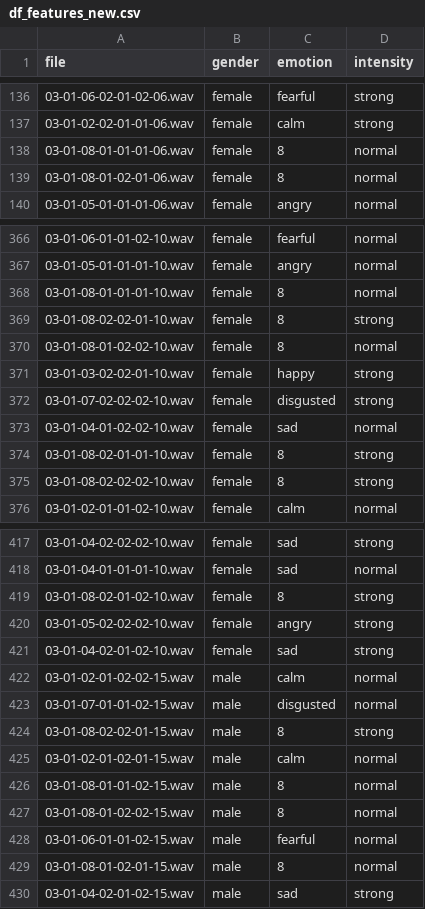
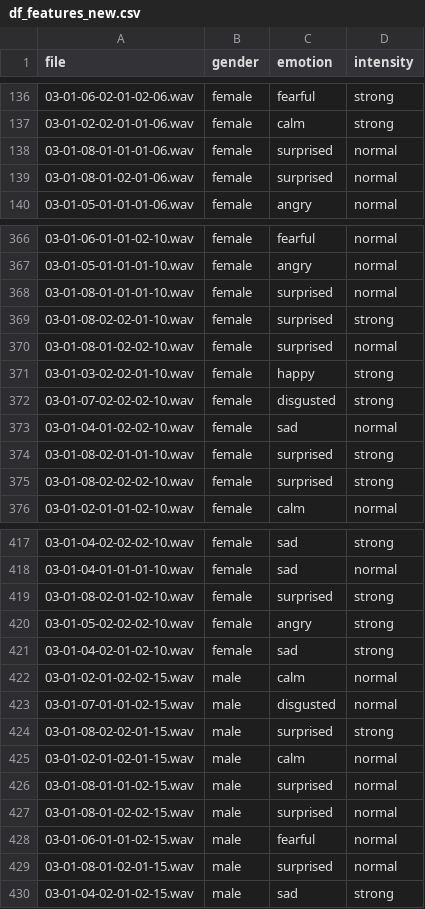
Before and after one commit to lorenanda/speech-emotion-recognition, a CSV file: speech_emotion_recognition/features/df_features_new.csv, drawn as a sheet; only a part is shown, gaps mark what is left out; the diff covers the shown part only.

Commit message:
correct features csv

```diff
--- a/speech_emotion_recognition/features/df_features_new.csv
+++ b/speech_emotion_recognition/features/df_features_new.csv
@@ -137,4 +137,4 @@ file,gender,emotion,intensity
 03-01-02-02-01-01-06.wav,female,calm,strong
-03-01-08-01-01-01-06.wav,female,8,normal
-03-01-08-01-02-01-06.wav,female,8,normal
+03-01-08-01-01-01-06.wav,female,surprised,normal
+03-01-08-01-02-01-06.wav,female,surprised,normal
 03-01-05-01-01-01-06.wav,female,angry,normal
@@ -367,5 +367,5 @@ file,gender,emotion,intensity
 03-01-05-01-01-01-10.wav,female,angry,normal
-03-01-08-01-01-01-10.wav,female,8,normal
-03-01-08-02-02-01-10.wav,female,8,strong
-03-01-08-01-02-02-10.wav,female,8,normal
+03-01-08-01-01-01-10.wav,female,surprised,normal
+03-01-08-02-02-01-10.wav,female,surprised,strong
+03-01-08-01-02-02-10.wav,female,surprised,normal
 03-01-03-02-02-01-10.wav,female,happy,strong
@@ -373,4 +373,4 @@ file,gender,emotion,intensity
 03-01-04-01-02-02-10.wav,female,sad,normal
-03-01-08-02-01-01-10.wav,female,8,strong
-03-01-08-02-02-02-10.wav,female,8,strong
+03-01-08-02-01-01-10.wav,female,surprised,strong
+03-01-08-02-02-02-10.wav,female,surprised,strong
 03-01-02-01-01-02-10.wav,female,calm,normal
@@ -418,3 +418,3 @@ file,gender,emotion,intensity
 03-01-04-01-01-01-10.wav,female,sad,normal
-03-01-08-02-01-02-10.wav,female,8,strong
+03-01-08-02-01-02-10.wav,female,surprised,strong
 03-01-05-02-02-02-10.wav,female,angry,strong
@@ -423,8 +423,8 @@ file,gender,emotion,intensity
 03-01-07-01-01-02-15.wav,male,disgusted,normal
-03-01-08-02-02-01-15.wav,male,8,strong
+03-01-08-02-02-01-15.wav,male,surprised,strong
 03-01-02-01-02-01-15.wav,male,calm,normal
-03-01-08-01-01-02-15.wav,male,8,normal
-03-01-08-01-02-02-15.wav,male,8,normal
+03-01-08-01-01-02-15.wav,male,surprised,normal
+03-01-08-01-02-02-15.wav,male,surprised,normal
 03-01-06-01-01-02-15.wav,male,fearful,normal
-03-01-08-01-02-01-15.wav,male,8,normal
+03-01-08-01-02-01-15.wav,male,surprised,normal
 03-01-04-02-01-02-15.wav,male,sad,strong
```
Also changed, not shown: 180 edited cells elsewhere in this file.
